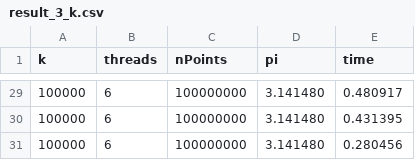
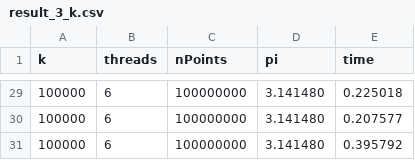
Before and after one commit to TanDatNguyen-air/OS_GE_week3, a CSV file: result_3_k.csv, drawn as a sheet; only a part is shown, gaps mark what is left out; the diff covers the shown part only.

```diff
--- a/result_3_k.csv
+++ b/result_3_k.csv
@@ -29,3 +29,3 @@ k,threads,nPoints,pi,time
-100000,6,100000000,3.141480,0.480917
-100000,6,100000000,3.141480,0.431395
-100000,6,100000000,3.141480,0.280456
+100000,6,100000000,3.141480,0.225018
+100000,6,100000000,3.141480,0.207577
+100000,6,100000000,3.141480,0.395792
```
Also changed, not shown: 27 edited cells elsewhere in this file, result_2.csv, result_3.csv, 2 other files.
